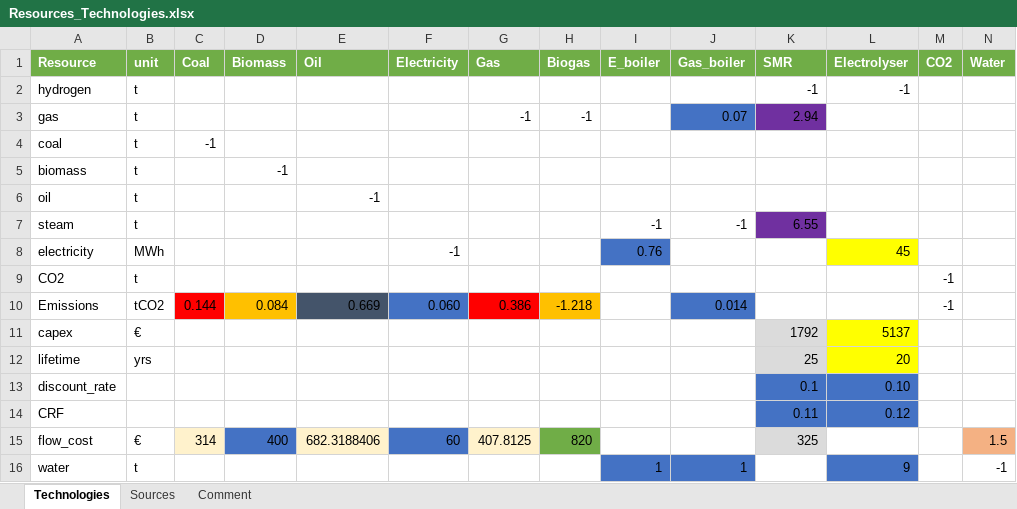
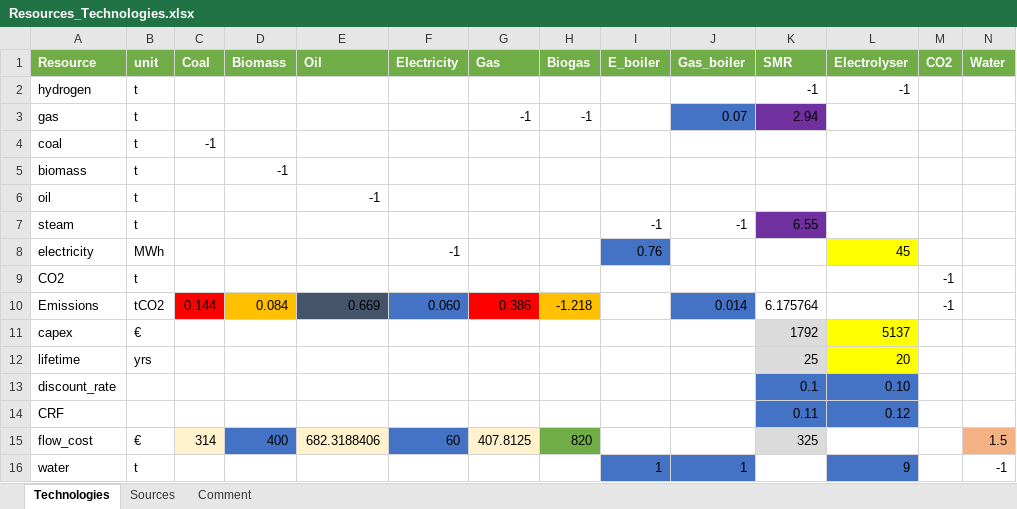
Before and after one commit to robingirard/Energy-Alternatives-Planning, an Excel workbook: Models/Industry_model/Input/Steel/Data/Resources_Technologies.xlsx, sheet Technologies, drawn as a sheet; values as stored, in another font and other column widths than the file's, no borders; table styles not drawn; the diff names each change by its address in the sheet, - before the commit and + after, or states it on an @@ line.

```diff
--- a/Models/Industry_model/Input/Steel/Data/Resources_Technologies.xlsx (sheet Technologies)
+++ b/Models/Industry_model/Input/Steel/Data/Resources_Technologies.xlsx (sheet Technologies)
-K10 (SMR): (empty)
+K10 (SMR): 6.175764
```
Also changed, not shown: sheet Sources, 3 other files.
